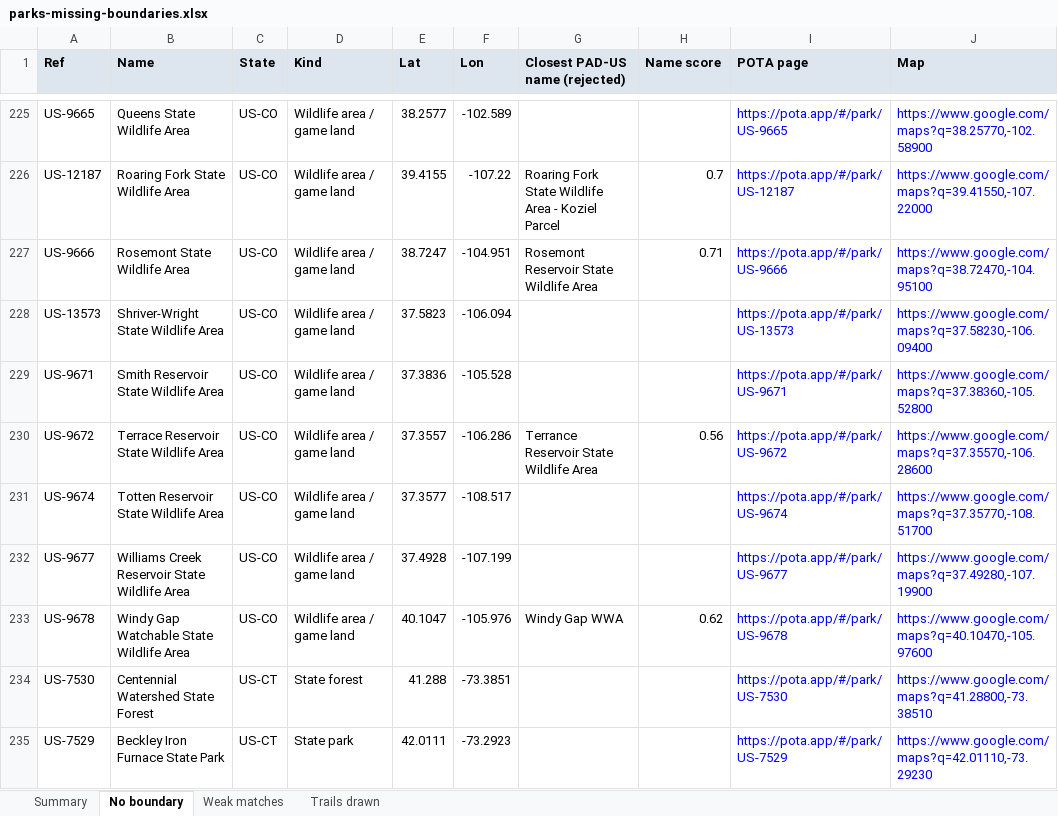
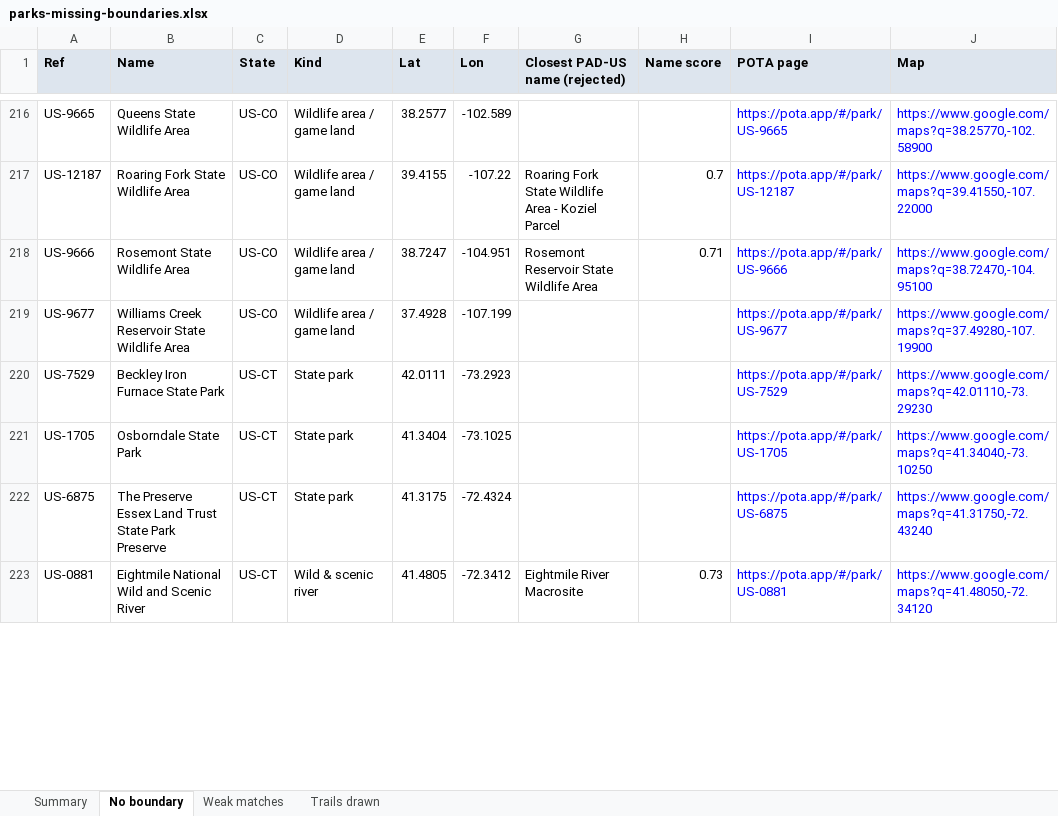
Before and after one commit to jsttylr/park-map, an Excel workbook: docs/parks-missing-boundaries.xlsx, sheet No boundary, drawn as a sheet; only a part is shown, gaps mark what is left out; the shorter side is filled out with more unchanged rows; values as stored, in another font and other column widths than the file's, no borders; the diff covers the shown part only; the diff names each change by its address in the sheet, - before the commit and + after, or states it on an @@ line.

```diff
--- a/docs/parks-missing-boundaries.xlsx (sheet No boundary)
+++ b/docs/parks-missing-boundaries.xlsx (sheet No boundary)
-row 228: US-13573 | Shriver-Wright State Wildlife Area | US-CO | Wildlife area / game land | 37.5823 | -106.094 |  |  | https://pota.app/#/park/US-13573 | https://www.google.com/maps?q=37.58230,-106.09400
-row 229: US-9671 | Smith Reservoir State Wildlife Area | US-CO | Wildlife area / game land | 37.3836 | -105.528 |  |  | https://pota.app/#/park/US-9671 | https://www.google.com/maps?q=37.38360,-105.52800
-row 230: US-9672 | Terrace Reservoir State Wildlife Area | US-CO | Wildlife area / game land | 37.3557 | -106.286 | Terrance Reservoir State Wildlife Area | 0.56 | https://pota.app/#/park/US-9672 | https://www.google.com/maps?q=37.35570,-106.28600
-row 231: US-9674 | Totten Reservoir State Wildlife Area | US-CO | Wildlife area / game land | 37.3577 | -108.517 |  |  | https://pota.app/#/park/US-9674 | https://www.google.com/maps?q=37.35770,-108.51700
-row 233: US-9678 | Windy Gap Watchable State Wildlife Area | US-CO | Wildlife area / game land | 40.1047 | -105.976 | Windy Gap WWA | 0.62 | https://pota.app/#/park/US-9678 | https://www.google.com/maps?q=40.10470,-105.97600
-row 234: US-7530 | Centennial Watershed State Forest | US-CT | State forest | 41.288 | -73.3851 |  |  | https://pota.app/#/park/US-7530 | https://www.google.com/maps?q=41.28800,-73.38510
```
Also changed, not shown: 42 removed rows and 4 edited cells elsewhere in this sheet, sheet Weak matches, sheet Summary, 1 other file.
